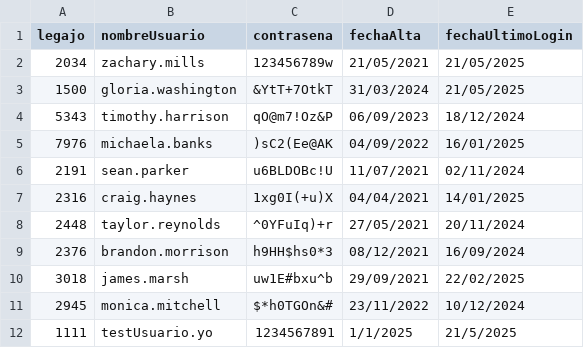
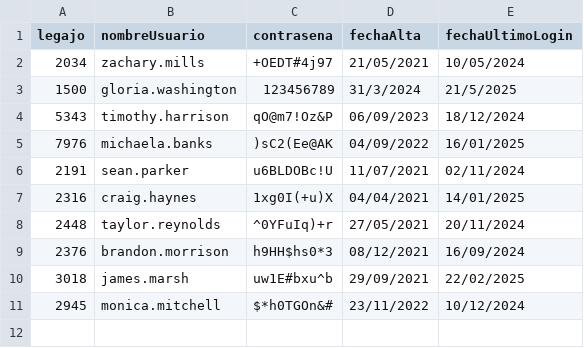
Before and after one commit to JulianJPC/TPIntegradorCorto-master, a CSV file: TemplateTPCorto/Persistencia/DataBase/Tablas/credenciales.csv, drawn as a sheet.

```diff
--- a/TemplateTPCorto/Persistencia/DataBase/Tablas/credenciales.csv
+++ b/TemplateTPCorto/Persistencia/DataBase/Tablas/credenciales.csv
@@ -1,4 +1,4 @@
 legajo;nombreUsuario;contrasena;fechaAlta;fechaUltimoLogin
-2034;zachary.mills;123456789w;21/05/2021;21/05/2025
-1500;gloria.washington;&YtT+7OtkT;31/03/2024;21/05/2025
+2034;zachary.mills;+OEDT#4j97;21/05/2021;10/05/2024
+1500;gloria.washington;123456789;31/3/2024;21/5/2025
 5343;timothy.harrison;qO@m7!Oz&P;06/09/2023;18/12/2024
@@ -11,2 +11 @@ legajo;nombreUsuario;contrasena;fechaAlta;fechaUltimoLogin
 2945;monica.mitchell;$*h0TGOn&#;23/11/2022;10/12/2024
-1111;testUsuario.yo;1234567891;1/1/2025;21/5/2025
```
Also changed, not shown: 10 other files.
